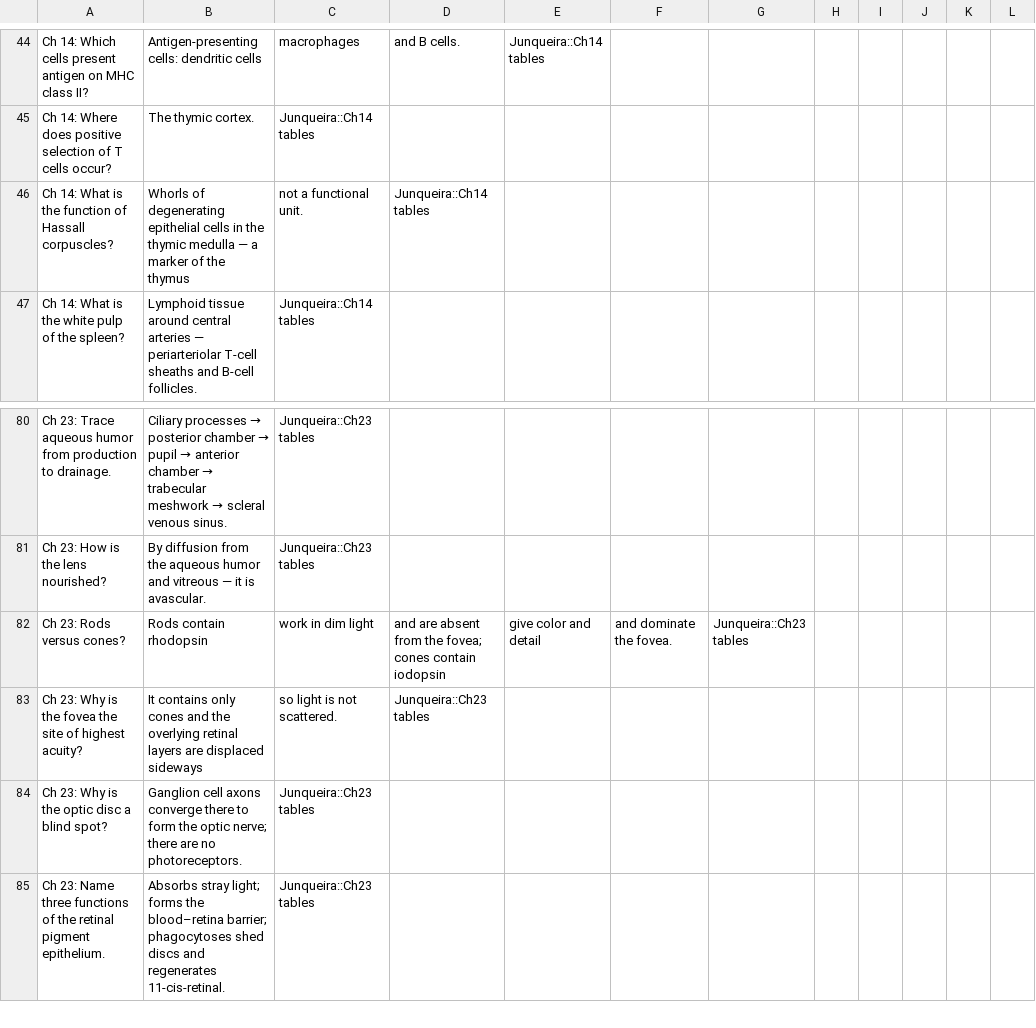
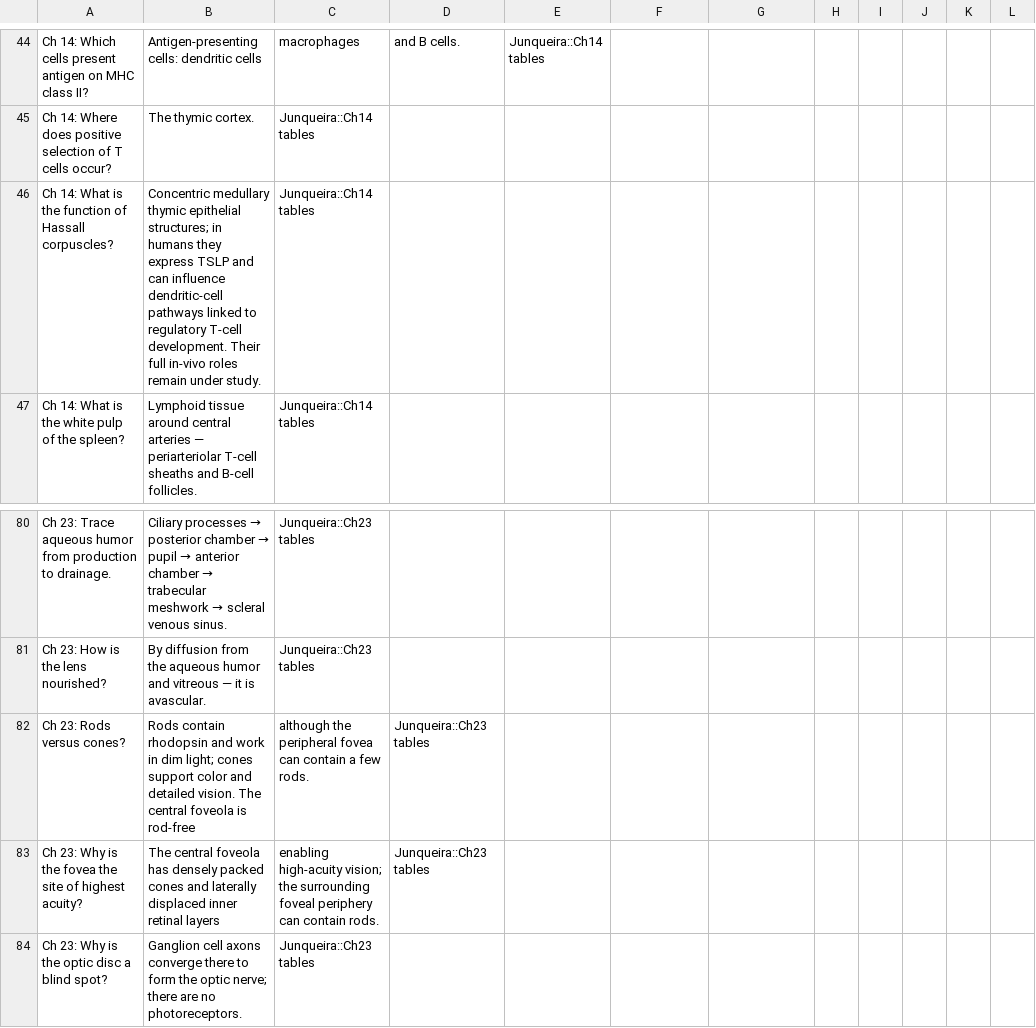
Before and after one commit to alfrotan-glitch/Books, a CSV file: junqueira-exam-guide/data/extra_cards.csv, drawn as a sheet; only a part is shown, gaps mark what is left out; the shorter side is filled out with more unchanged rows.

Commit message:
Harmonize retinal and thymic learning notes with verified science

```diff
--- a/junqueira-exam-guide/data/extra_cards.csv
+++ b/junqueira-exam-guide/data/extra_cards.csv
@@ -45,3 +45,3 @@ Ch 14: Which cells present antigen on MHC class II?,Antigen-presenting cells: de
 Ch 14: Where does positive selection of T cells occur?,The thymic cortex.,Junqueira::Ch14 tables
-Ch 14: What is the function of Hassall corpuscles?,Whorls of degenerating epithelial cells in the thymic medulla — a marker of the thymus, not a functional unit.,Junqueira::Ch14 tables
+Ch 14: What is the function of Hassall corpuscles?,Concentric medullary thymic epithelial structures; in humans they express TSLP and can influence dendritic-cell pathways linked to regulatory T-cell development. Their full in-vivo roles remain under study.,Junqueira::Ch14 tables
 Ch 14: What is the white pulp of the spleen?,Lymphoid tissue around central arteries — periarteriolar T-cell sheaths and B-cell follicles.,Junqueira::Ch14 tables
@@ -81,4 +81,4 @@ Ch 23: Trace aqueous humor from production to drainage.,Ciliary processes → po
 Ch 23: How is the lens nourished?,By diffusion from the aqueous humor and vitreous — it is avascular.,Junqueira::Ch23 tables
-Ch 23: Rods versus cones?,Rods contain rhodopsin, work in dim light, and are absent from the fovea; cones contain iodopsin, give color and detail, and dominate the fovea.,Junqueira::Ch23 tables
-Ch 23: Why is the fovea the site of highest acuity?,It contains only cones and the overlying retinal layers are displaced sideways, so light is not scattered.,Junqueira::Ch23 tables
+Ch 23: Rods versus cones?,Rods contain rhodopsin and work in dim light; cones support color and detailed vision. The central foveola is rod-free, although the peripheral fovea can contain a few rods.,Junqueira::Ch23 tables
+Ch 23: Why is the fovea the site of highest acuity?,The central foveola has densely packed cones and laterally displaced inner retinal layers, enabling high-acuity vision; the surrounding foveal periphery can contain rods.,Junqueira::Ch23 tables
 Ch 23: Why is the optic disc a blind spot?,Ganglion cell axons converge there to form the optic nerve; there are no photoreceptors.,Junqueira::Ch23 tables
```
